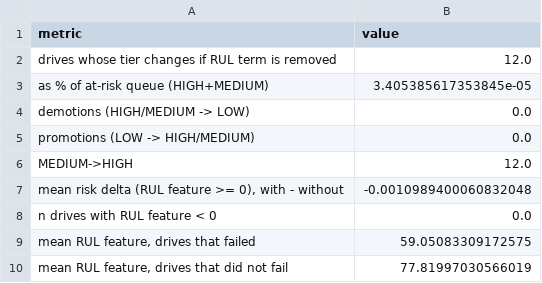
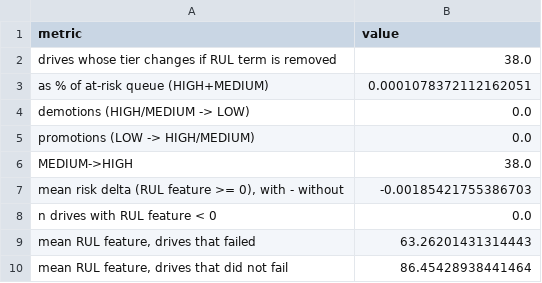
Before and after one commit to rakshithaaa-m/capstone, a CSV file: results/paper_tables/table_rul_counterfactual.csv, drawn as a sheet.

```diff
--- a/results/paper_tables/table_rul_counterfactual.csv
+++ b/results/paper_tables/table_rul_counterfactual.csv
@@ -1,10 +1,10 @@
 metric,value
-drives whose tier changes if RUL term is removed,12.0
-as % of at-risk queue (HIGH+MEDIUM),3.405385617353845e-05
+drives whose tier changes if RUL term is removed,38.0
+as % of at-risk queue (HIGH+MEDIUM),0.0001078372112162051
 demotions (HIGH/MEDIUM -> LOW),0.0
 promotions (LOW -> HIGH/MEDIUM),0.0
-  MEDIUM->HIGH,12.0
-"mean risk delta (RUL feature >= 0), with - without",-0.0010989400060832048
+  MEDIUM->HIGH,38.0
+"mean risk delta (RUL feature >= 0), with - without",-0.00185421755386703
 n drives with RUL feature < 0,0.0
-"mean RUL feature, drives that failed",59.05083309172575
-"mean RUL feature, drives that did not fail",77.81997030566019
+"mean RUL feature, drives that failed",63.26201431314443
+"mean RUL feature, drives that did not fail",86.45428938441464
```
Also changed, not shown: results/full_comparison.csv, results/paper_tables/table_bootstrap_ci.csv, 28 other files.
